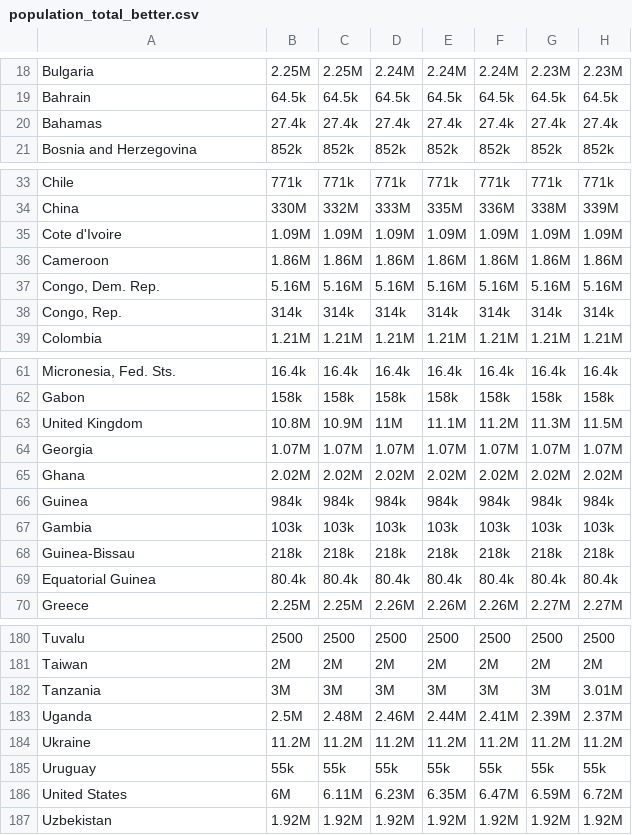
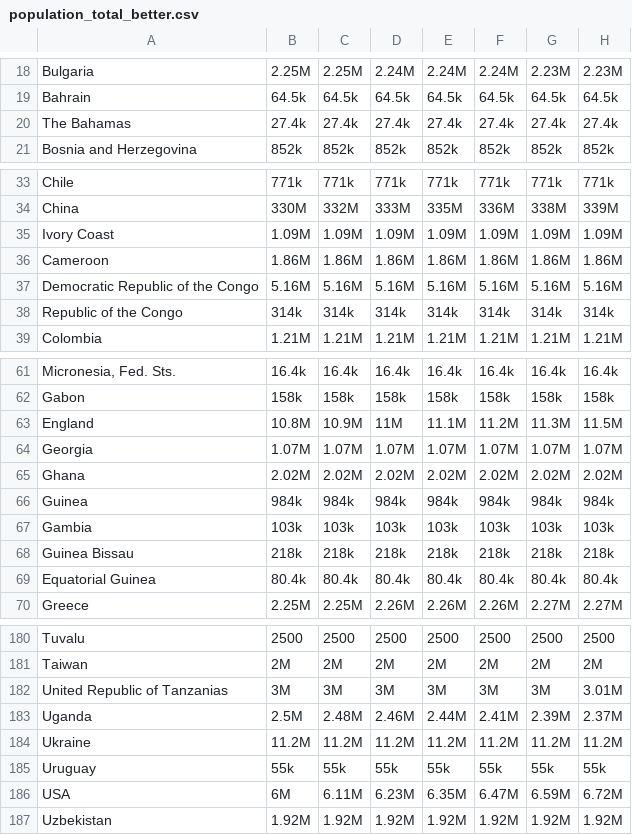
Before and after one commit to salomegf/visualdon-22, a CSV file: 04-gapminder/data/population_total_better.csv, drawn as a sheet; only a part is shown, gaps mark what is left out; the diff covers the shown part only; the diff names each change by its address in the sheet, - before the commit and + after, or states it on an @@ line.

```diff
--- a/04-gapminder/data/population_total_better.csv
+++ b/04-gapminder/data/population_total_better.csv
-A20: Bahamas
+A20: The Bahamas
-A35: Cote d'Ivoire
+A35: Ivory Coast
-A37: Congo, Dem. Rep.
+A37: Democratic Republic of the Congo
-A38: Congo, Rep.
+A38: Republic of the Congo
-A63: United Kingdom
+A63: England
-A68: Guinea-Bissau
+A68: Guinea Bissau
-A182: Tanzania
+A182: United Republic of Tanzanias
-A186: United States
+A186: USA
```
Also changed, not shown: 2 edited cells elsewhere in this file, 04-gapminder/data/life_expectancy_years.csv, 3 other files.
